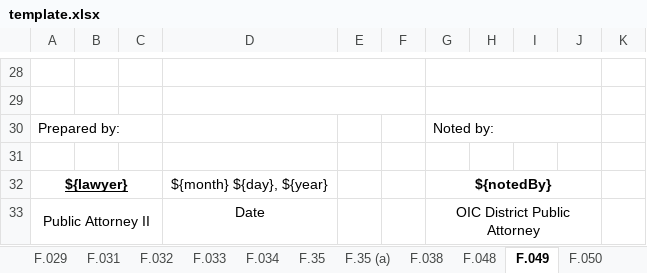
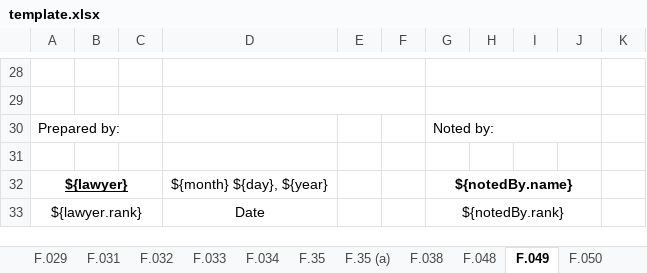
Before and after one commit to EleniruthGarcia/PAO-ERS-v.2.0, an Excel workbook: src/lib/server/report/template.xlsx, sheet F.049, drawn as a sheet; only a part is shown, gaps mark what is left out; values as stored, in another font and other column widths than the file's, no borders; charts and pictures not drawn; removed rows and columns are numbered as before the commit, all else as after; the diff names each change by its address in the sheet, - before the commit and + after, or states it on an @@ line.

Commit message:
excel sheet update

```diff
--- a/src/lib/server/report/template.xlsx (sheet F.049)
+++ b/src/lib/server/report/template.xlsx (sheet F.049)
-G32: ${notedBy}
+G32: ${notedBy.name}
-row 33: Public Attorney II |  |  | Date |  |  | OIC District Public Attorney
+row 33: ${lawyer.rank} |  |  | Date |  |  | ${notedBy.rank}
```
Also changed, not shown: sheet F.038, sheet F.029, 2 other files.
